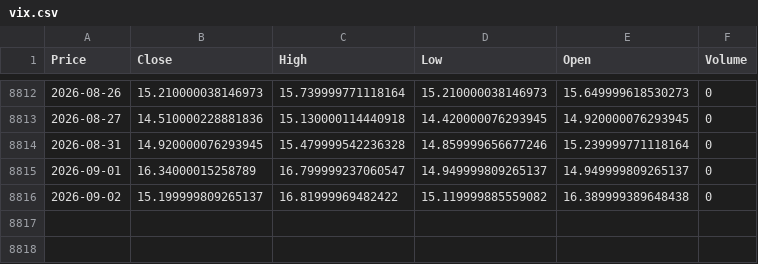
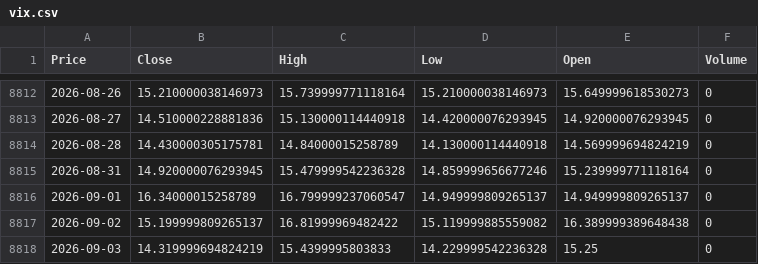
Before and after one commit to VAISHNAVISARANGA/VixEn-Quant, a CSV file: vix.csv, drawn as a sheet; only a part is shown, gaps mark what is left out; the diff names each change by its address in the sheet, - before the commit and + after, or states it on an @@ line.

```diff
--- a/vix.csv
+++ b/vix.csv
+row 8814: 2026-08-28 | 14.430000305175781 | 14.84000015258789 | 14.130000114440918 | 14.569999694824219 | 0
+row 8818: 2026-09-03 | 14.319999694824219 | 15.4399995803833 | 14.229999542236328 | 15.25 | 0
```
Also changed, not shown: spy.csv.
